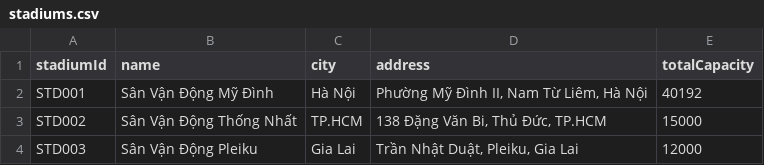
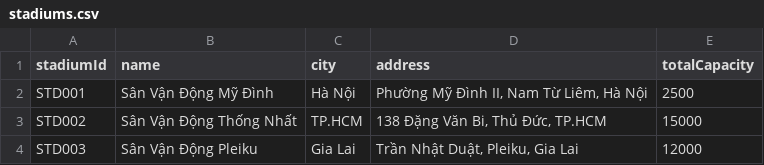
Before and after one commit to danghoang124/Nhom_2_LAB211_TicketBooking, a CSV file: data/stadiums.csv, drawn as a sheet.

```diff
--- a/data/stadiums.csv
+++ b/data/stadiums.csv
@@ -1,3 +1,3 @@
 stadiumId,name,city,address,totalCapacity
-STD001,Sân Vận Động Mỹ Đình,Hà Nội,"Phường Mỹ Đình II, Nam Từ Liêm, Hà Nội",40192
+STD001,Sân Vận Động Mỹ Đình,Hà Nội,"Phường Mỹ Đình II, Nam Từ Liêm, Hà Nội",2500
 STD002,Sân Vận Động Thống Nhất,TP.HCM,"138 Đặng Văn Bi, Thủ Đức, TP.HCM",15000
```
Also changed, not shown: data/fans.csv, data/transactions.csv, 16 other files.
